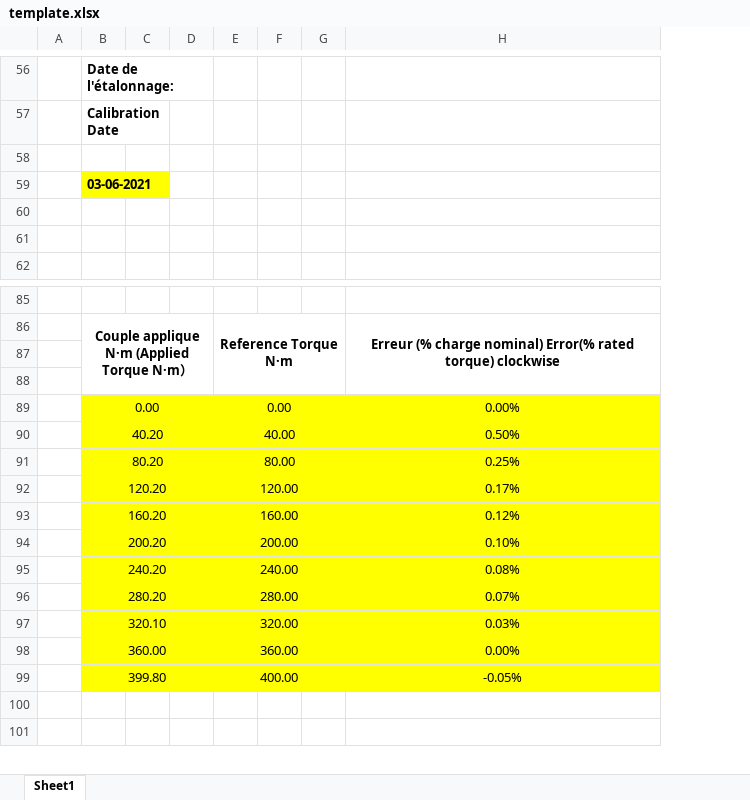
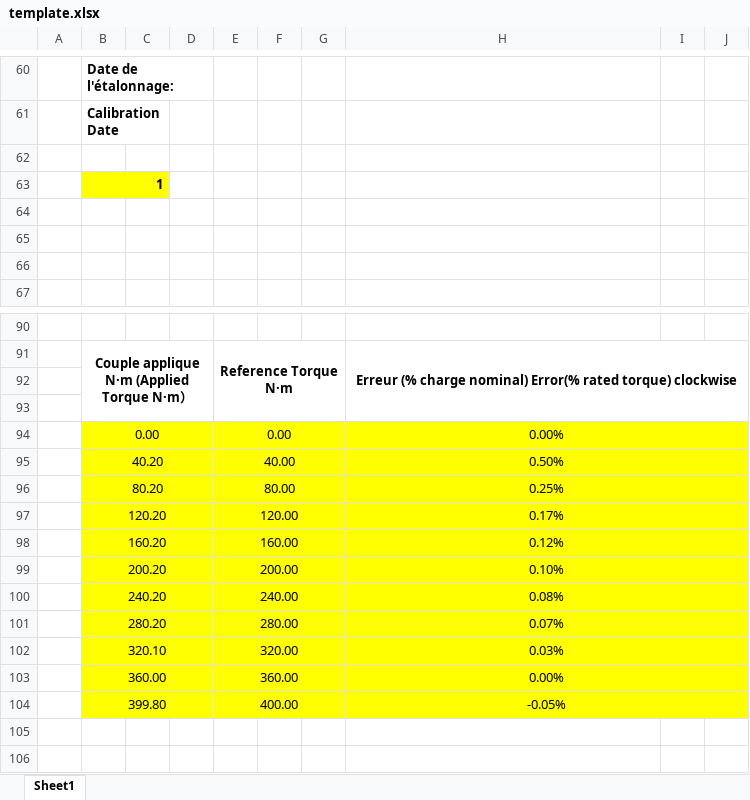
Before and after one commit to nasihs/PythonScripts, an Excel workbook: FactoryTorqueAccuracyTest/template.xlsx, sheet Sheet1, drawn as a sheet; only a part is shown, gaps mark what is left out; values as stored, in another font and other column widths than the file's, no borders; charts and pictures not drawn; removed rows and columns are numbered as before the commit, all else as after; the diff covers the shown part only; the diff names each change by its address in the sheet, - before the commit and + after, or states it on an @@ line.

```diff
--- a/FactoryTorqueAccuracyTest/template.xlsx (sheet Sheet1)
+++ b/FactoryTorqueAccuracyTest/template.xlsx (sheet Sheet1)
-column C, empty
+column C, empty
+column I, empty
+column J, empty
-B63: 03-06-2021
+B63: 1
+row 64: (empty)
+H94:J94 merged
+H95:J95 merged
+H96:J96 merged
+H97:J97 merged
+H98:J98 merged
+H99:J99 merged
+H100:J100 merged
+H101:J101 merged
+H102:J102 merged
+H103:J103 merged
+H104:J104 merged
```
Also changed, not shown: 4 added rows, 5 edited cells and merged cells elsewhere in this sheet, formulas that keep their value, charts or pictures, 2 other files.
